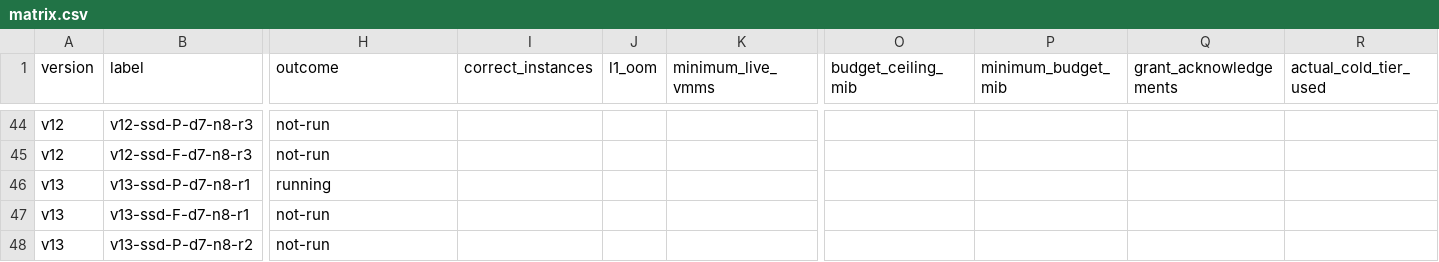
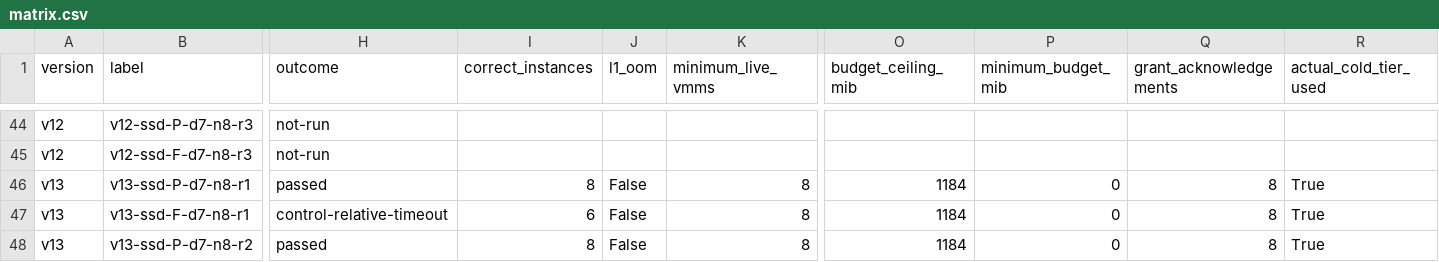
Before and after one commit to Geertis/MemTiering, a CSV file: published/concurrent-20261030/matrix.csv, drawn as a sheet; only a part is shown, gaps mark what is left out; the diff covers the shown part only; the diff names each change by its address in the sheet, - before the commit and + after, or states it on an @@ line.

```diff
--- a/published/concurrent-20261030/matrix.csv
+++ b/published/concurrent-20261030/matrix.csv
-H46 (outcome): running
+H46 (outcome): passed
-I46 (correct_instances): (empty)
+I46 (correct_instances): 8
-J46:J48 (l1_oom): (empty)
+J46:J48 (l1_oom): False
-K46:K48 (minimum_live_vmms): (empty)
+K46:K48 (minimum_live_vmms): 8
-O46:O48 (budget_ceiling_mib): (empty)
+O46:O48 (budget_ceiling_mib): 1184
-P46:P48 (minimum_budget_mib): (empty)
+P46:P48 (minimum_budget_mib): 0
-Q46:Q48 (grant_acknowledgements): (empty)
+Q46:Q48 (grant_acknowledgements): 8
-R46:R48 (actual_cold_tier_used): (empty)
+R46:R48 (actual_cold_tier_used): True
-H47 (outcome): not-run
+H47 (outcome): control-relative-timeout
-I47 (correct_instances): (empty)
+I47 (correct_instances): 6
-H48 (outcome): not-run
+H48 (outcome): passed
-I48 (correct_instances): (empty)
+I48 (correct_instances): 8
```
Also changed, not shown: 69 edited cells elsewhere in this file, 21 other files.
